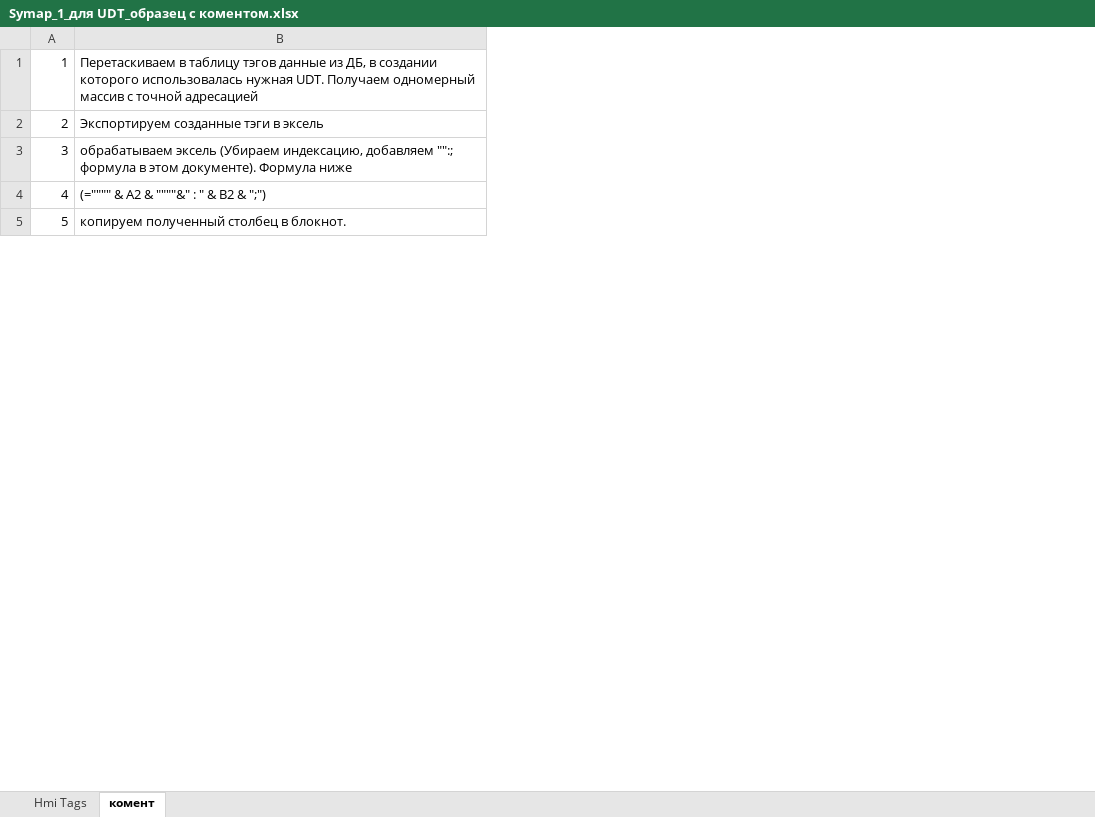
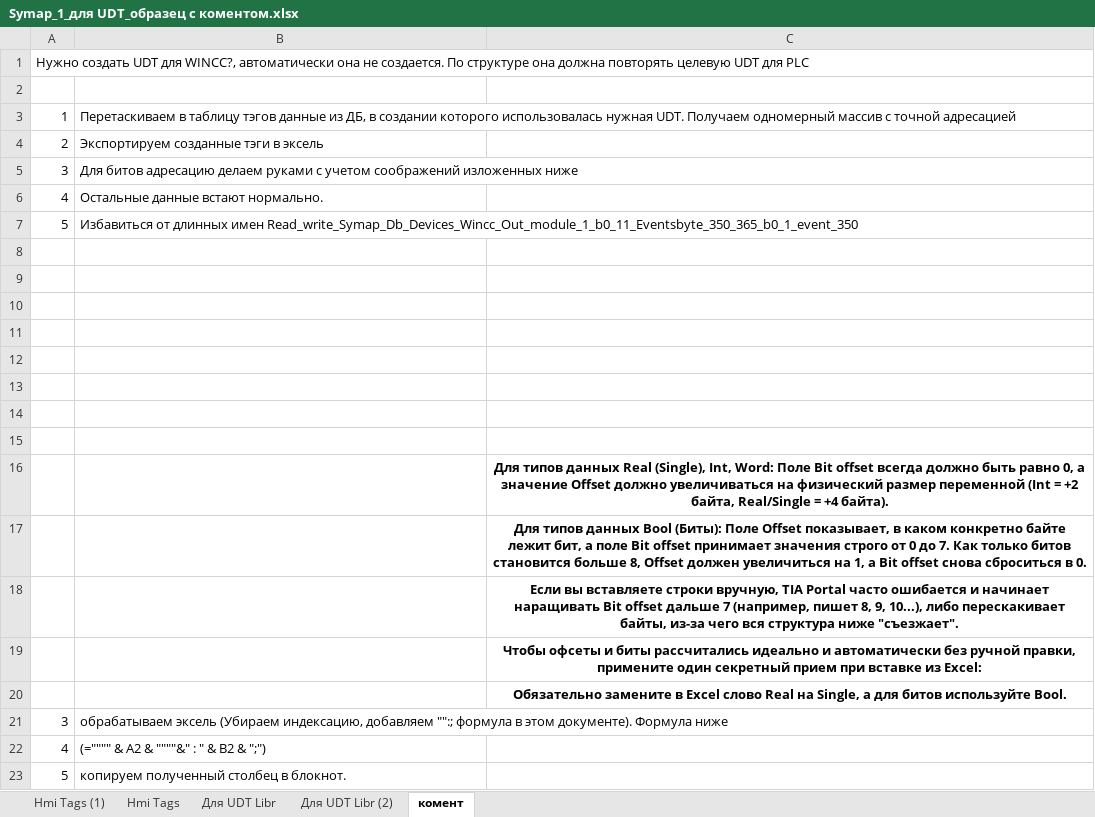
Before and after one commit to jakovp999/git_reidovo, an Excel workbook: From_wincc/Symap_1_для UDT_образец с коментом.xlsx, sheet комент, drawn as a sheet; only a part is shown; values as stored, in another font and other column widths than the file's, no borders; addresses are those after the commit; the diff names each change by its address in the sheet, - before the commit and + after, or states it on an @@ line.

Commit message:
Создал каталог для UDT, в процессоре, в екселе сделал заготовку для UDT Scada. Faceplate наконец нормально заработал, выбирает нужные данные.

```diff
--- a/From_wincc/Symap_1_для UDT_образец с коментом.xlsx (sheet комент)
+++ b/From_wincc/Symap_1_для UDT_образец с коментом.xlsx (sheet комент)
+sheet tab: Hmi Tags (1)
+sheet tab: Для UDT Libr
+sheet tab: Для UDT Libr (2)
+column C, empty
+row 1: Нужно создать UDT для WINCC?, автоматически она не создается. По структуре она должна повторять целевую UDT для PLC
+row 2: (empty)
+row 5: 3 | Для битов адресацию делаем руками с учетом соображений изложенных ниже
+row 6: 4 | Остальные данные встают нормально.
+row 7: 5 | Избавиться от длинных имен Read_write_Symap_Db_Devices_Wincc_Out_module_1_b0_11_Eventsbyte_350_365_b0_1_event_350
+row 8: (empty)
+row 9: (empty)
+row 10: (empty)
+row 11: (empty)
+row 12: (empty)
+row 13: (empty)
+row 14: (empty)
+row 15: (empty)
+row 16:  |  | Для типов данных Real (Single), Int, Word: Поле Bit offset всегда должно быть равно 0, а значение Offset должно увеличиваться на физический размер переменной (Int = +2 байта, Real/Single = +4 байта).
+row 17:  |  | Для типов данных Bool (Биты): Поле Offset показывает, в каком конкретно байте лежит бит, а поле Bit offset принимает значения строго от 0 до 7. Как только битов становится больше 8, Offset должен увеличиться на 1, а Bit offset снова сброситься в 0.
+row 18:  |  | Если вы вставляете строки вручную, TIA Portal часто ошибается и начинает наращивать Bit offset дальше 7 (например, пишет 8, 9, 10...), либо перескакивает байты, из-за чего вся структура ниже "съезжает".
+row 19:  |  | Чтобы офсеты и биты рассчитались идеально и автоматически без ручной правки, примените один секретный прием при вставке из Excel:
+row 20:  |  | Обязательно замените в Excel слово Real на Single, а для битов используйте Bool.
```
Also changed, not shown: sheet Hmi Tags, From_wincc/Symap_1.xlsx, 6 other files.
